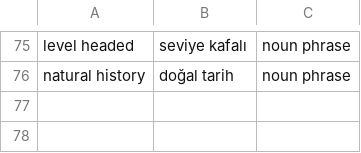
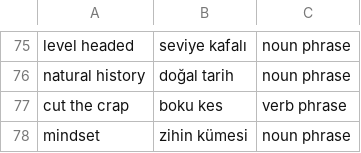
Before and after one commit to ekorekt/Turklish, a TSV file: main.tsv, drawn as a sheet; only a part is shown, gaps mark what is left out.

Commit message:
some jokes

```diff
--- a/main.tsv
+++ b/main.tsv
@@ -76 +76,3 @@ level headed	seviye kafalı	noun phrase
 natural history	doğal tarih	noun phrase
+cut the crap	boku kes	verb phrase
+mindset	zihin kümesi	noun phrase
```
